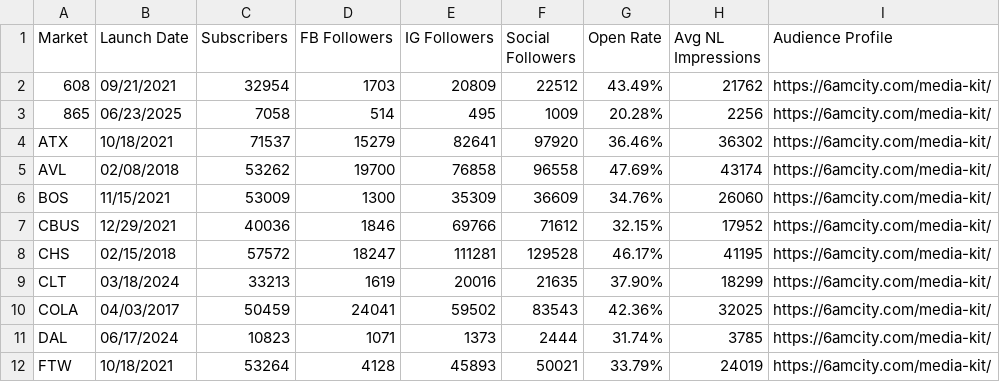
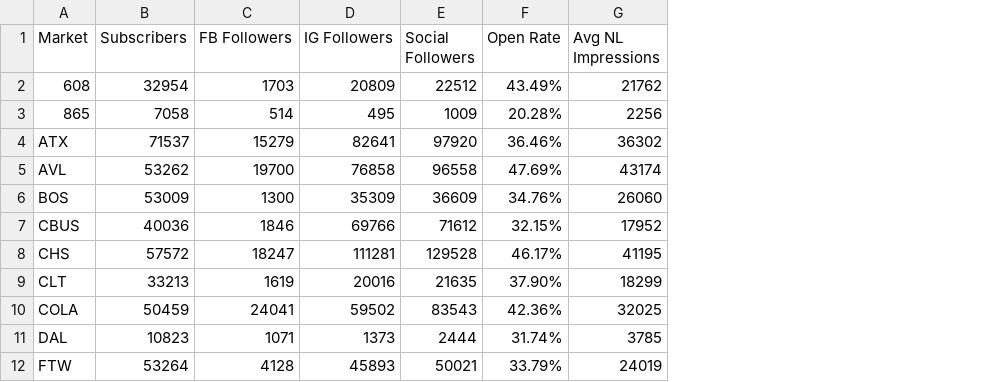
Before and after one commit to starmencarnes/audience-analytics, a CSV file: data.csv, drawn as a sheet; only a part is shown; the diff names each change by its address in the sheet, - before the commit and + after, or states it on an @@ line.

Commit message:
Update data.csv

```diff
--- a/data.csv
+++ b/data.csv
-column B (Launch Date), rows 2-12: 09/21/2021 | 06/23/2025 | 10/18/2021 | 02/08/2018 | 11/15/2021 | 12/29/2021 | 02/15/2018 | 03/18/2024 | 04/03/2017 | 06/17/2024 | 10/18/2021
-column I (Audience Profile), rows 2-12: all https://6amcity.com/media-kit/
```
